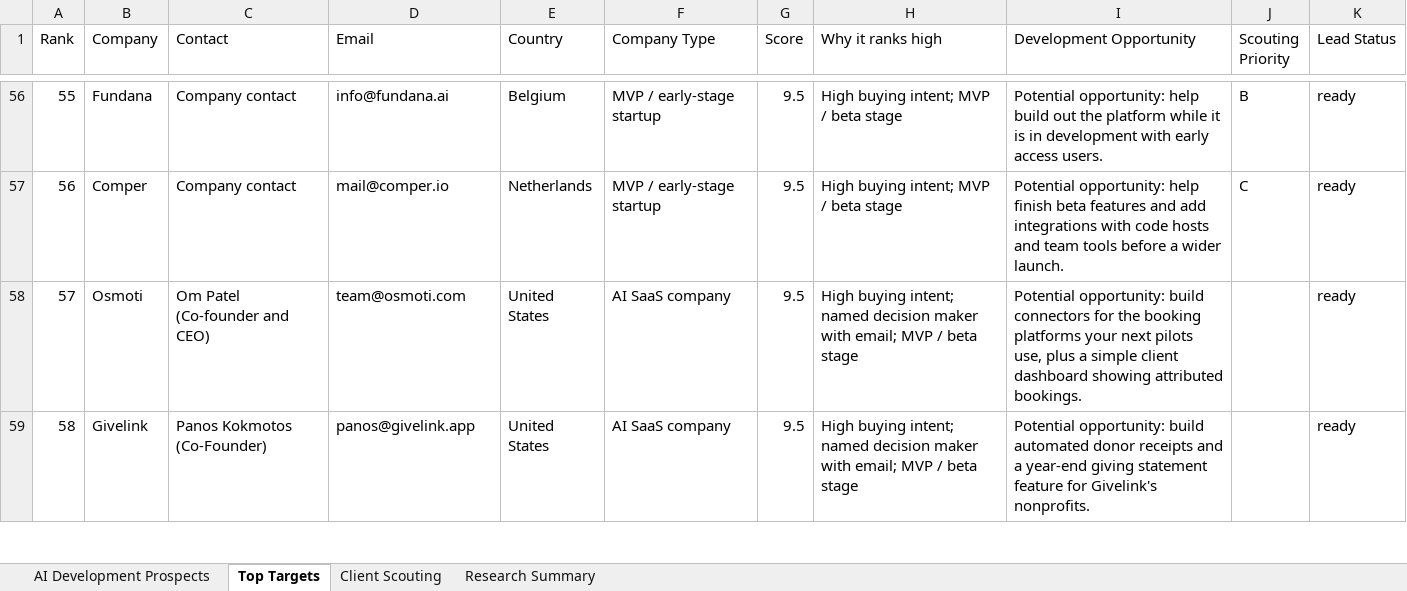
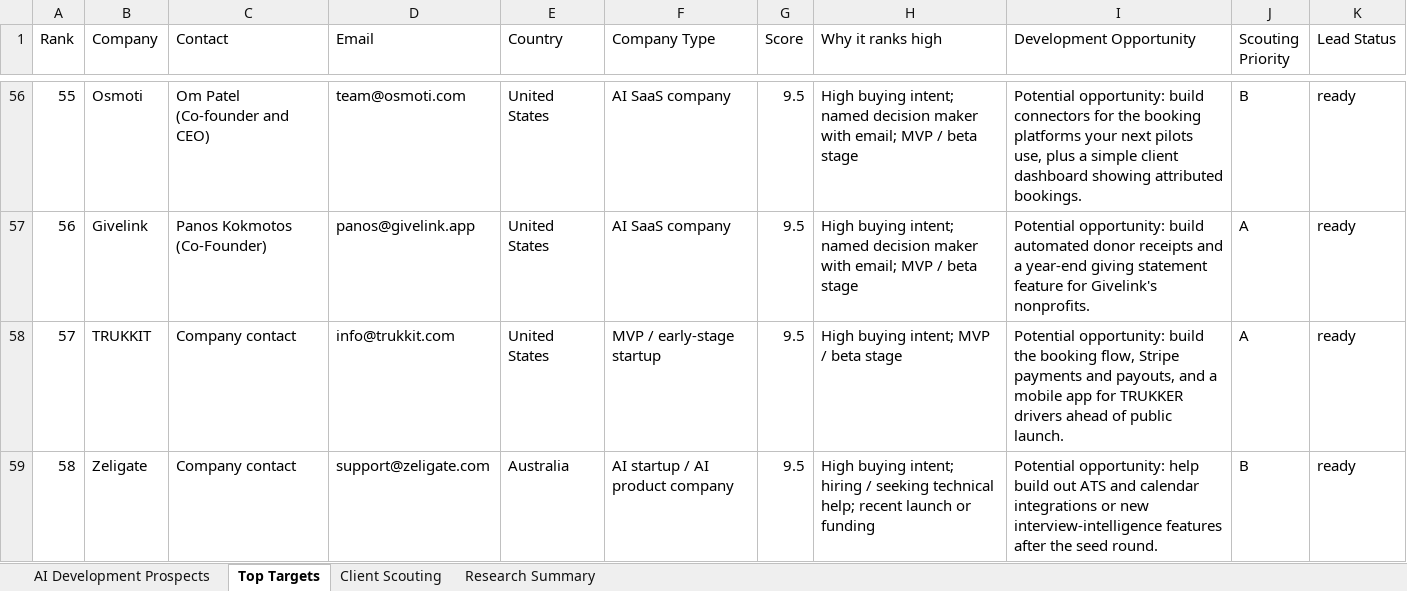
Before and after one commit to Vedrix-dev01/get-order, an Excel workbook: AI_Vibe_Coding_SaaS_App_Development_Prospects_1000.xlsx, sheet Top Targets, drawn as a sheet; only a part is shown, gaps mark what is left out; values as stored, in another font and other column widths than the file's, no cell formats; the diff covers the shown part only; the diff names each change by its address in the sheet, - before the commit and + after, or states it on an @@ line.

```diff
--- a/AI_Vibe_Coding_SaaS_App_Development_Prospects_1000.xlsx (sheet Top Targets)
+++ b/AI_Vibe_Coding_SaaS_App_Development_Prospects_1000.xlsx (sheet Top Targets)
-B56 (Company): Fundana
+B56 (Company): Osmoti
-C56 (Contact): Company contact
+C56 (Contact): Om Patel (Co-founder and CEO)
-D56 (Email): info@fundana.ai
+D56 (Email): team@osmoti.com
-E56 (Country): Belgium
+E56 (Country): United States
-F56:F57 (Company Type): MVP / early-stage startup
+F56:F57 (Company Type): AI SaaS company
-H56:H57 (Why it ranks high): …buying intent; MVP /…
+H56:H57 (Why it ranks high): …buying intent; named decision maker with email; MVP /…
-I56 (Development Opportunity): Potential opportunity: help build out the platform while it is in development with early access users.
+I56 (Development Opportunity): Potential opportunity: build connectors for the booking platforms your next pilots use, plus a simple client dashboard showing attributed bookings.
-B57 (Company): Comper
+B57 (Company): Givelink
-C57 (Contact): Company contact
+C57 (Contact): Panos Kokmotos (Co-Founder)
-D57 (Email): mail@comper.io
+D57 (Email): panos@givelink.app
-E57 (Country): Netherlands
+E57 (Country): United States
-I57 (Development Opportunity): Potential opportunity: help finish beta features and add integrations with code hosts and team tools before a wider launch.
+I57 (Development Opportunity): Potential opportunity: build automated donor receipts and a year-end giving statement feature for Givelink's nonprofits.
-J57 (Scouting Priority): C
+J57 (Scouting Priority): A
-B58 (Company): Osmoti
+B58 (Company): TRUKKIT
-C58 (Contact): Om Patel (Co-founder and CEO)
+C58 (Contact): Company contact
-D58 (Email): team@osmoti.com
+D58 (Email): info@trukkit.com
-F58 (Company Type): AI SaaS company
+F58 (Company Type): MVP / early-stage startup
-H58 (Why it ranks high): …buying intent; named decision maker with email; MVP /…
+H58 (Why it ranks high): …buying intent; MVP /…
-I58 (Development Opportunity): …opportunity: build connectors for the booking platforms your next pilots use, plus a simple client dashboard showing attributed bookings.
+I58 (Development Opportunity): …opportunity: build the booking flow, Stripe payments and payouts, and a mobile app for TRUKKER drivers ahead of public launch.
-J58 (Scouting Priority): (empty)
+J58 (Scouting Priority): A
-B59 (Company): Givelink
+B59 (Company): Zeligate
-C59 (Contact): Panos Kokmotos (Co-Founder)
+C59 (Contact): Company contact
-D59 (Email): panos@givelink.app
+D59 (Email): support@zeligate.com
-E59 (Country): United States
+E59 (Country): Australia
-F59 (Company Type): AI SaaS company
+F59 (Company Type): AI startup / AI product company
-H59 (Why it ranks high): …buying intent; named decision maker with email; MVP / beta stage
+H59 (Why it ranks high): …buying intent; hiring / seeking technical help; recent launch or funding
-I59 (Development Opportunity): Potential opportunity: build automated donor receipts and a year-end giving statement feature for Givelink's nonprofits.
+I59 (Development Opportunity): Potential opportunity: help build out ATS and calendar integrations or new interview-intelligence features after the seed round.
-J59 (Scouting Priority): (empty)
+J59 (Scouting Priority): B
```
Also changed, not shown: 722 edited cells elsewhere in this sheet, sheet Client Scouting, sheet AI Development Prospects, sheet Research Summary, cell formats.
